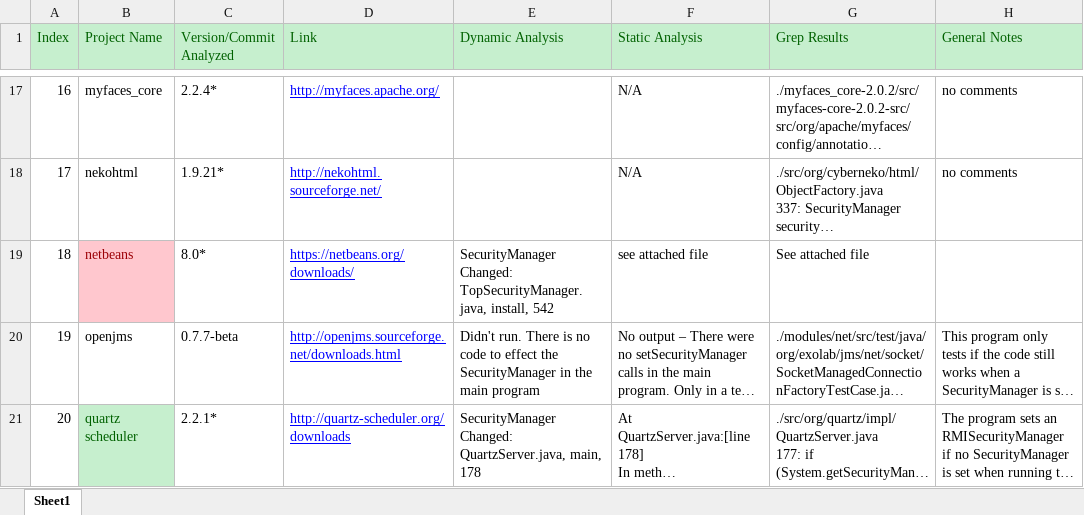
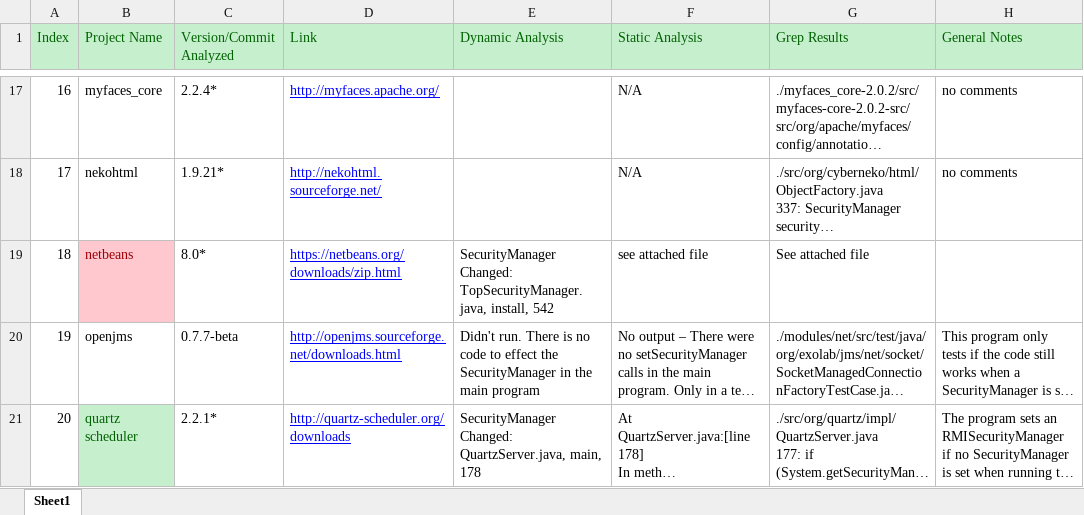
Before and after one commit to SecurityManagerCodeBase/ProjectsProfiles, an Excel workbook: projects list.xlsx, sheet Sheet1, drawn as a sheet; only a part is shown, gaps mark what is left out; long unchanged cells end in …; values as stored, in another font and other column widths than the file's, no borders; the diff names each change by its address in the sheet, - before the commit and + after, or states it on an @@ line.

Commit message:
committing to merge

```diff
--- a/projects list.xlsx (sheet Sheet1)
+++ b/projects list.xlsx (sheet Sheet1)
-D19 (Link): https://netbeans.org/downloads/
+D19 (Link): https://netbeans.org/downloads/zip.html
```
